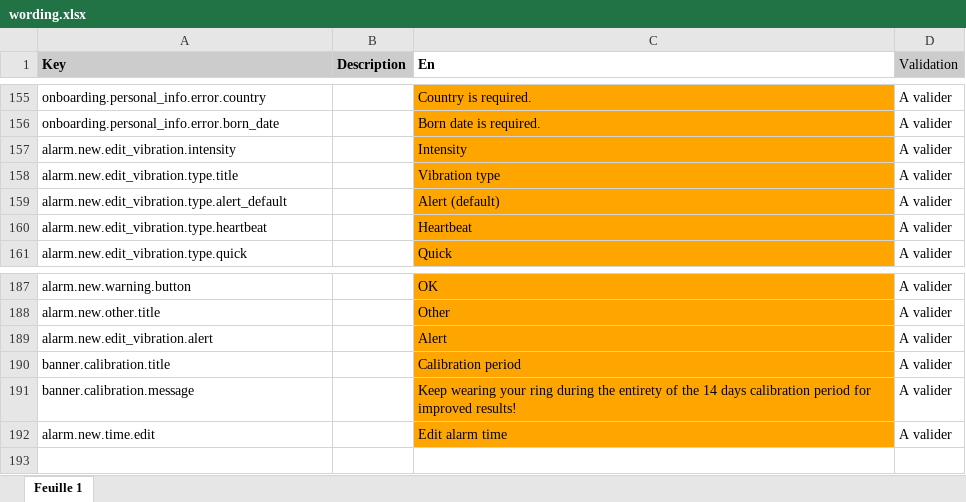
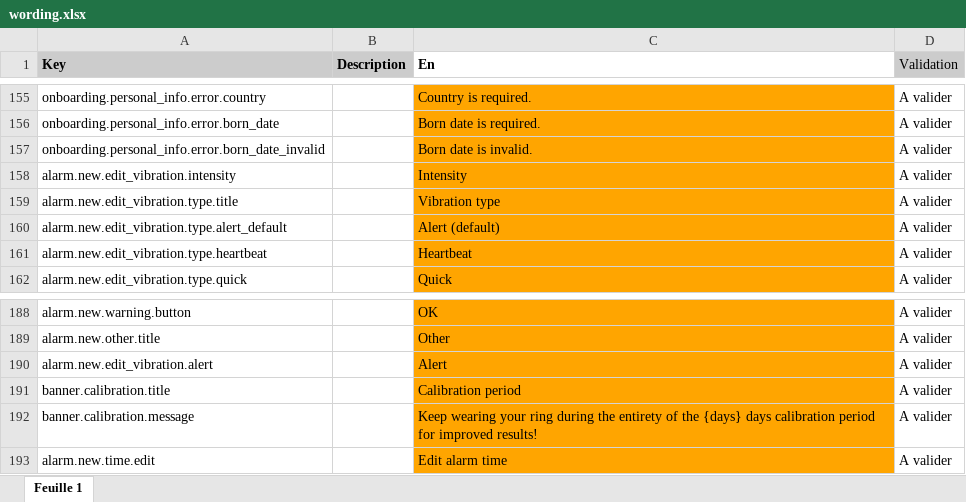
Before and after one commit to aichannode/circular-ring, an Excel workbook: wording.xlsx, sheet Feuille 1, drawn as a sheet; only a part is shown, gaps mark what is left out; values as stored, in another font and other column widths than the file's, no borders; charts and pictures not drawn; addresses are those after the commit; the diff names each change by its address in the sheet, - before the commit and + after, or states it on an @@ line.

Commit message:
Born date validation

```diff
--- a/wording.xlsx (sheet Feuille 1)
+++ b/wording.xlsx (sheet Feuille 1)
+row 157: onboarding.personal_info.error.born_date_invalid |  | Born date is invalid. | A valider
-C192 (En): …of the 14 days calibration…
+C192 (En): …of the {days} days calibration…
```
Also changed, not shown: 4 other files.
